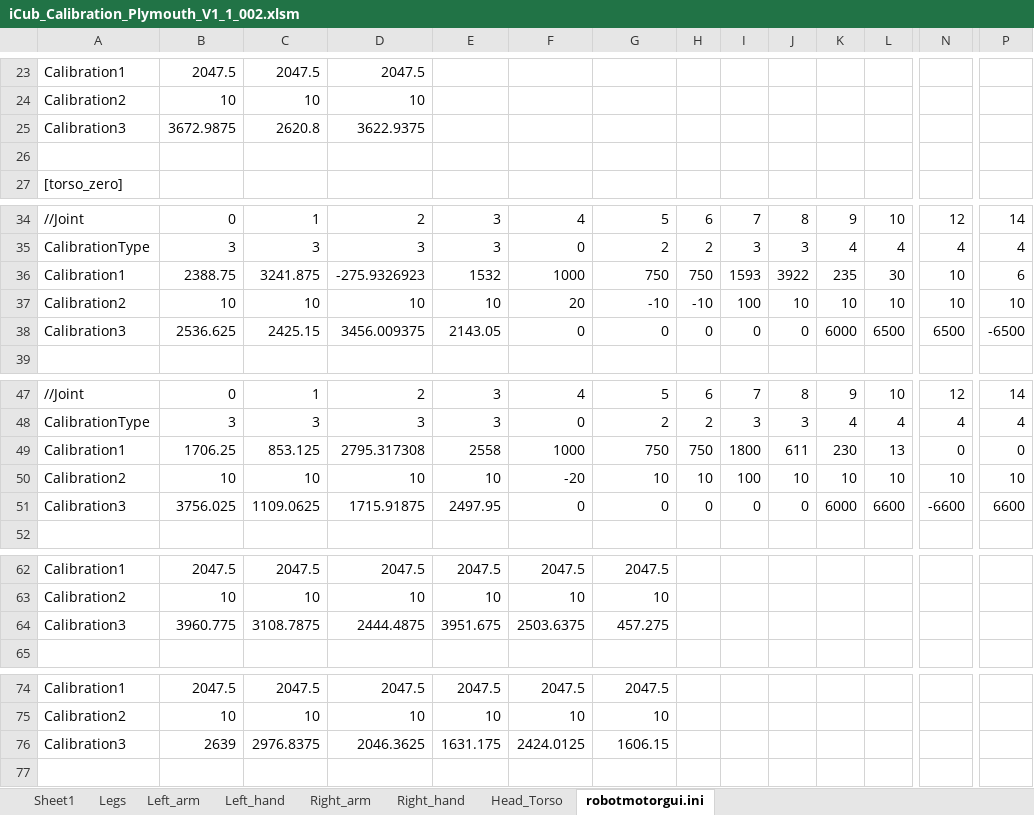
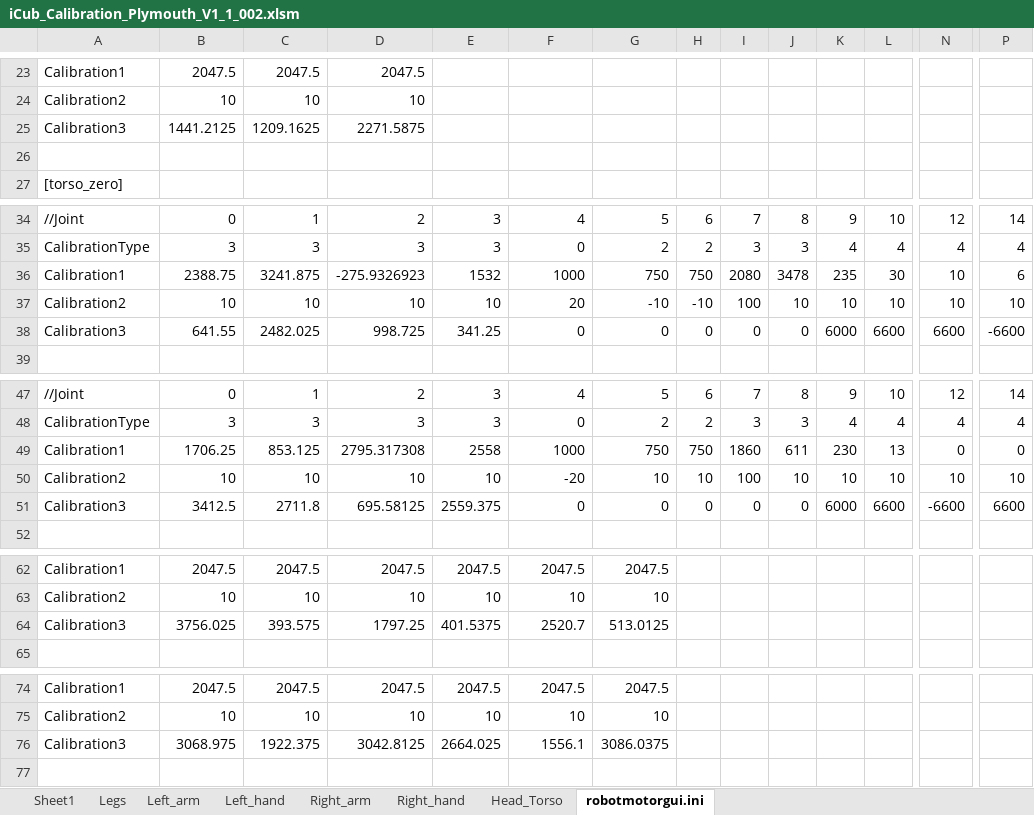
Before and after one commit to robotology/icub-main, an Excel workbook: app/iCubPlymouth01/conf/iCub_Calibration_Plymouth_V1_1_002.xlsm, sheet robotmotorgui.ini, drawn as a sheet; only a part is shown, gaps mark what is left out; values as stored, in another font and other column widths than the file's, no borders; removed rows and columns are numbered as before the commit, all else as after; rows hold the shown columns only; the diff names each change by its address in the sheet, - before the commit and + after, or states it on an @@ line.

Commit message:
maggia: new excel calibration file. It includes analog sensors and solve the tab bug.
svn path=/trunk/iCub/; revision=4110

```diff
--- a/app/iCubPlymouth01/conf/iCub_Calibration_Plymouth_V1_1_002.xlsm (sheet robotmotorgui.ini)
+++ b/app/iCubPlymouth01/conf/iCub_Calibration_Plymouth_V1_1_002.xlsm (sheet robotmotorgui.ini)
-row 25: Calibration3 | 3672.9875 | 2620.8 | 3622.9375
+row 25: Calibration3 | 1441.2125 | 1209.1625 | 2271.5875
-I36: 1593
+I36: 2080
-J36: 3922
+J36: 3478
-B38: 2536.625
+B38: 641.55
-C38: 2425.15
+C38: 2482.025
-D38: 3456.009375
+D38: 998.725
-E38: 2143.05
+E38: 341.25
-L38: 6500
+L38: 6600
-N38: 6500
+N38: 6600
-P38: -6500
+P38: -6600
-I49: 1800
+I49: 1860
-B51: 3756.025
+B51: 3412.5
-C51: 1109.0625
+C51: 2711.8
-D51: 1715.91875
+D51: 695.58125
-E51: 2497.95
+E51: 2559.375
-row 64: Calibration3 | 3960.775 | 3108.7875 | 2444.4875 | 3951.675 | 2503.6375 | 457.275
+row 64: Calibration3 | 3756.025 | 393.575 | 1797.25 | 401.5375 | 2520.7 | 513.0125
-row 76: Calibration3 | 2639 | 2976.8375 | 2046.3625 | 1631.175 | 2424.0125 | 1606.15
+row 76: Calibration3 | 3068.975 | 1922.375 | 3042.8125 | 2664.025 | 1556.1 | 3086.0375
```
Also changed, not shown: sheet Sheet1, sheet Legs, sheet Right_arm, sheet Left_arm, sheet Left_hand, sheet Head_Torso.
